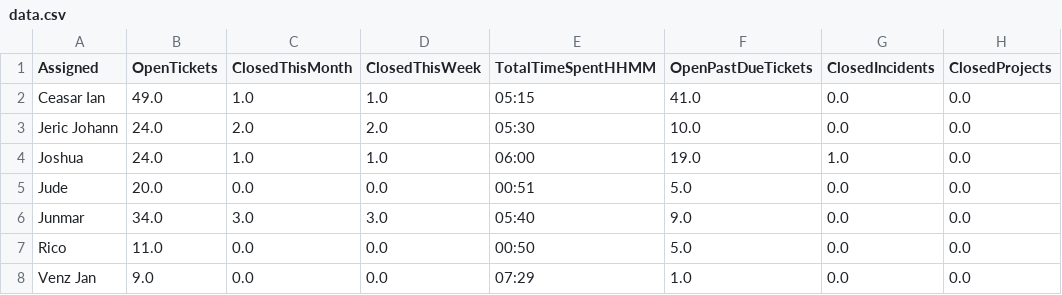
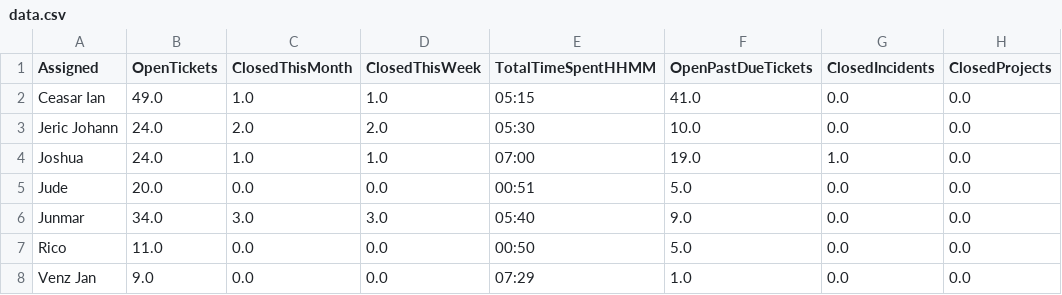
Before and after one commit to astechsupport/technical-support-data, a CSV file: data.csv, drawn as a sheet; only a part is shown; the diff names each change by its address in the sheet, - before the commit and + after, or states it on an @@ line.

Commit message:
Automated update 2025-12-02 15:25:36

```diff
--- a/data.csv
+++ b/data.csv
-E4 (TotalTimeSpentHHMM): 06:00
+E4 (TotalTimeSpentHHMM): 07:00
```
